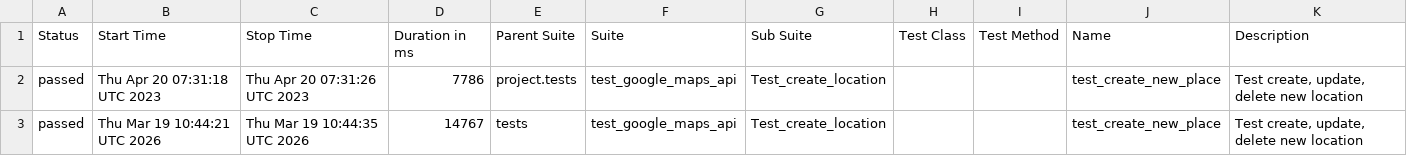
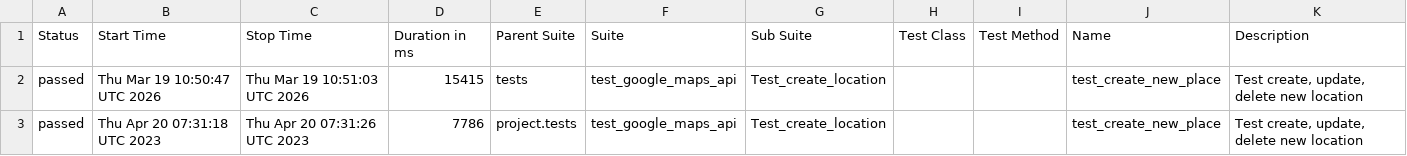
Before and after one commit to Nottezz/API-e2e-tests-examples, a CSV file: data/suites.csv, drawn as a sheet; removed rows and columns are numbered as before the commit, all else as after; the diff names each change by its address in the sheet, - before the commit and + after, or states it on an @@ line.

```diff
--- a/data/suites.csv
+++ b/data/suites.csv
+row 2: passed | Thu Mar 19 10:50:47 UTC 2026 | Thu Mar 19 10:51:03 UTC 2026 | 15415 | tests | test_google_maps_api | Test_create_location |  |  | test_create_new_place | Test create, update, delete new location
-row 3: passed | Thu Mar 19 10:44:21 UTC 2026 | Thu Mar 19 10:44:35 UTC 2026 | 14767 | tests | test_google_maps_api | Test_create_location |  |  | test_create_new_place | Test create, update, delete new location
```
Also changed, not shown: 18 other files.
